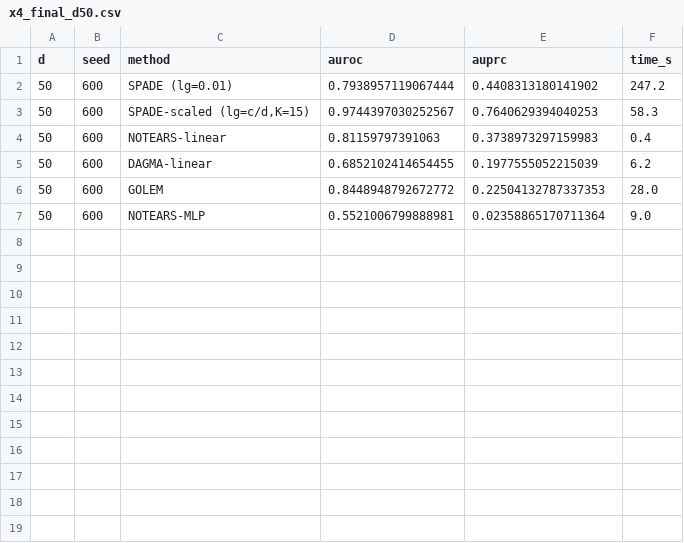
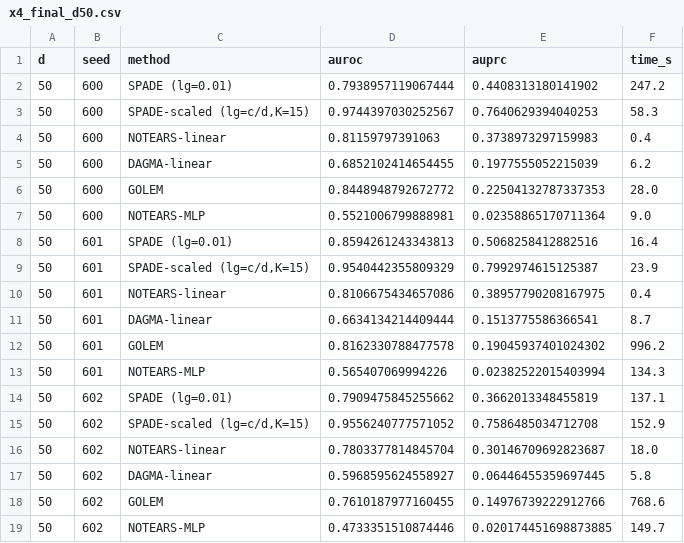
Before and after one commit to vinhqdang/KAN_time_series, a CSV file: experimental_results/x4_final_d50.csv, drawn as a sheet; the diff names each change by its address in the sheet, - before the commit and + after, or states it on an @@ line.

```diff
--- a/experimental_results/x4_final_d50.csv
+++ b/experimental_results/x4_final_d50.csv
+row 8: 50 | 601 | SPADE (lg=0.01) | 0.8594261243343813 | 0.5068258412882516 | 16.4
+row 9: 50 | 601 | SPADE-scaled (lg=c/d,K=15) | 0.9540442355809329 | 0.7992974615125387 | 23.9
+row 10: 50 | 601 | NOTEARS-linear | 0.8106675434657086 | 0.38957790208167975 | 0.4
+row 11: 50 | 601 | DAGMA-linear | 0.6634134214409444 | 0.1513775586366541 | 8.7
+row 12: 50 | 601 | GOLEM | 0.8162330788477578 | 0.19045937401024302 | 996.2
+row 13: 50 | 601 | NOTEARS-MLP | 0.565407069994226 | 0.02382522015403994 | 134.3
+row 14: 50 | 602 | SPADE (lg=0.01) | 0.7909475845255662 | 0.3662013348455819 | 137.1
+row 15: 50 | 602 | SPADE-scaled (lg=c/d,K=15) | 0.9556240777571052 | 0.7586485034712708 | 152.9
+row 16: 50 | 602 | NOTEARS-linear | 0.7803377814845704 | 0.30146709692823687 | 18.0
+row 17: 50 | 602 | DAGMA-linear | 0.5968595624558927 | 0.06446455359697445 | 5.8
+row 18: 50 | 602 | GOLEM | 0.7610187977160455 | 0.14976739222912766 | 768.6
+row 19: 50 | 602 | NOTEARS-MLP | 0.4733351510874446 | 0.020174451698873885 | 149.7
```
Also changed, not shown: experimental_results/x5_final_raw.csv, 3 other files.
